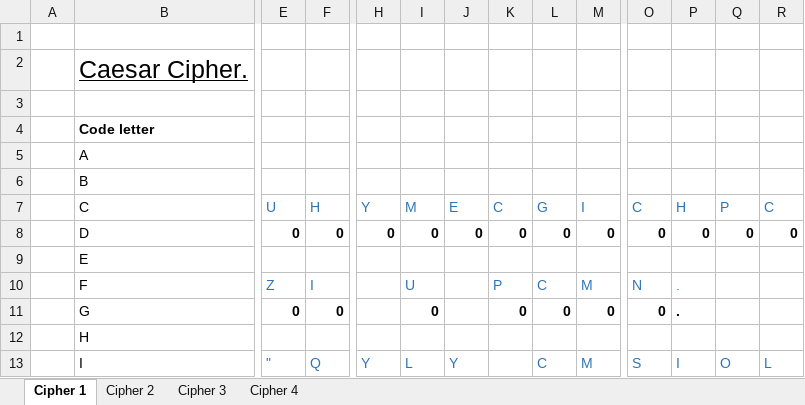
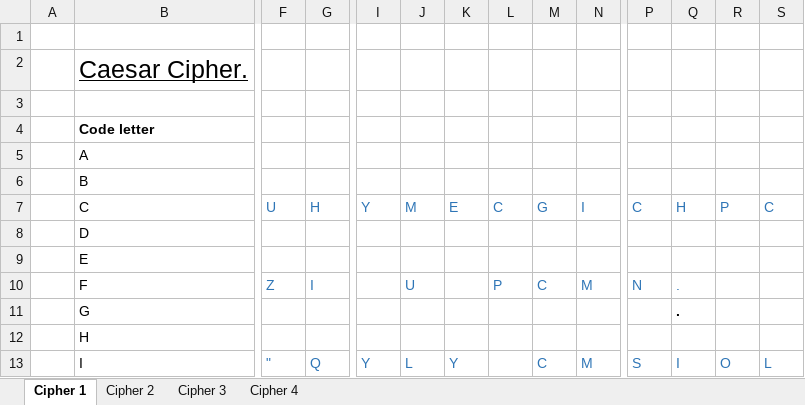
Before and after one commit to lewis-cressey/sr, an Excel workbook: ciphers1.xlsx, sheet Cipher 1, drawn as a sheet; only a part is shown, gaps mark what is left out; values as stored, in another font and other column widths than the file's, no borders; charts and pictures not drawn; addresses are those after the commit; the diff covers the shown part only; the diff names each change by its address in the sheet, - before the commit and + after, or states it on an @@ line.

```diff
--- a/ciphers1.xlsx (sheet Cipher 1)
+++ b/ciphers1.xlsx (sheet Cipher 1)
-F8: 0
+F8: (empty)
-G8: 0
+G8: (empty)
-I8: 0
+I8: (empty)
-J8: 0
+J8: (empty)
-K8: 0
+K8: (empty)
-L8: 0
+L8: (empty)
-M8: 0
+M8: (empty)
-N8: 0
+N8: (empty)
-P8: 0
+P8: (empty)
-Q8: 0
+Q8: (empty)
-R8: 0
+R8: (empty)
-S8: 0
+S8: (empty)
-F11: 0
+F11: (empty)
-G11: 0
+G11: (empty)
-J11: 0
+J11: (empty)
-L11: 0
+L11: (empty)
-M11: 0
+M11: (empty)
-N11: 0
+N11: (empty)
-P11: 0
+P11: (empty)
```
Also changed, not shown: 1 added column, 1 removed column, 107 edited cells and cell formats elsewhere in this sheet, sheet Cipher 4, sheet Cipher 2, sheet Cipher 3, formulas that keep their value, charts or pictures.
